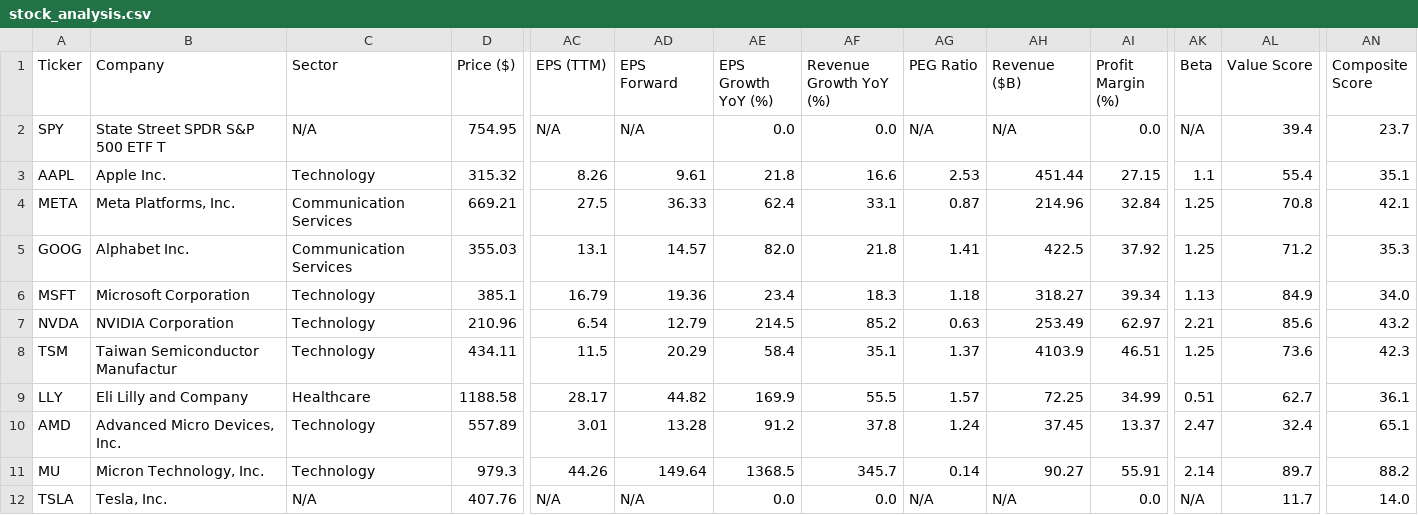
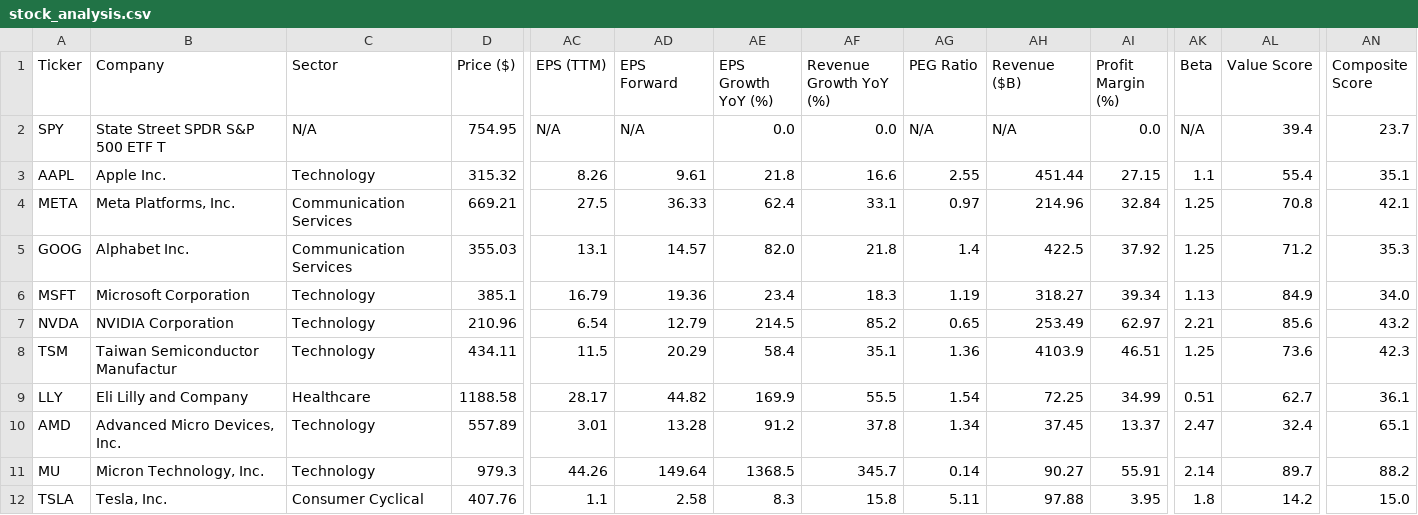
Before and after one commit to runyuzhang1007/stock-dashboard, a CSV file: stock_analysis.csv, drawn as a sheet; only a part is shown, gaps mark what is left out; the diff names each change by its address in the sheet, - before the commit and + after, or states it on an @@ line.

```diff
--- a/stock_analysis.csv
+++ b/stock_analysis.csv
-AG3 (PEG Ratio): 2.53
+AG3 (PEG Ratio): 2.55
-AG4 (PEG Ratio): 0.87
+AG4 (PEG Ratio): 0.97
-AG5 (PEG Ratio): 1.41
+AG5 (PEG Ratio): 1.4
-AG6 (PEG Ratio): 1.18
+AG6 (PEG Ratio): 1.19
-AG7 (PEG Ratio): 0.63
+AG7 (PEG Ratio): 0.65
-AG8 (PEG Ratio): 1.37
+AG8 (PEG Ratio): 1.36
-AG9 (PEG Ratio): 1.57
+AG9 (PEG Ratio): 1.54
-AG10 (PEG Ratio): 1.24
+AG10 (PEG Ratio): 1.34
-C12 (Sector): N/A
+C12 (Sector): Consumer Cyclical
-AC12 (EPS (TTM)): N/A
+AC12 (EPS (TTM)): 1.1
-AD12 (EPS Forward): N/A
+AD12 (EPS Forward): 2.58
-AE12 (EPS Growth YoY (%)): 0.0
+AE12 (EPS Growth YoY (%)): 8.3
-AF12 (Revenue Growth YoY (%)): 0.0
+AF12 (Revenue Growth YoY (%)): 15.8
-AG12 (PEG Ratio): N/A
+AG12 (PEG Ratio): 5.11
-AH12 (Revenue ($B)): N/A
+AH12 (Revenue ($B)): 97.88
-AI12 (Profit Margin (%)): 0.0
+AI12 (Profit Margin (%)): 3.95
-AK12 (Beta): N/A
+AK12 (Beta): 1.8
-AL12 (Value Score): 11.7
+AL12 (Value Score): 14.2
-AN12 (Composite Score): 14.0
+AN12 (Composite Score): 15.0
```
Also changed, not shown: 1 other file.
